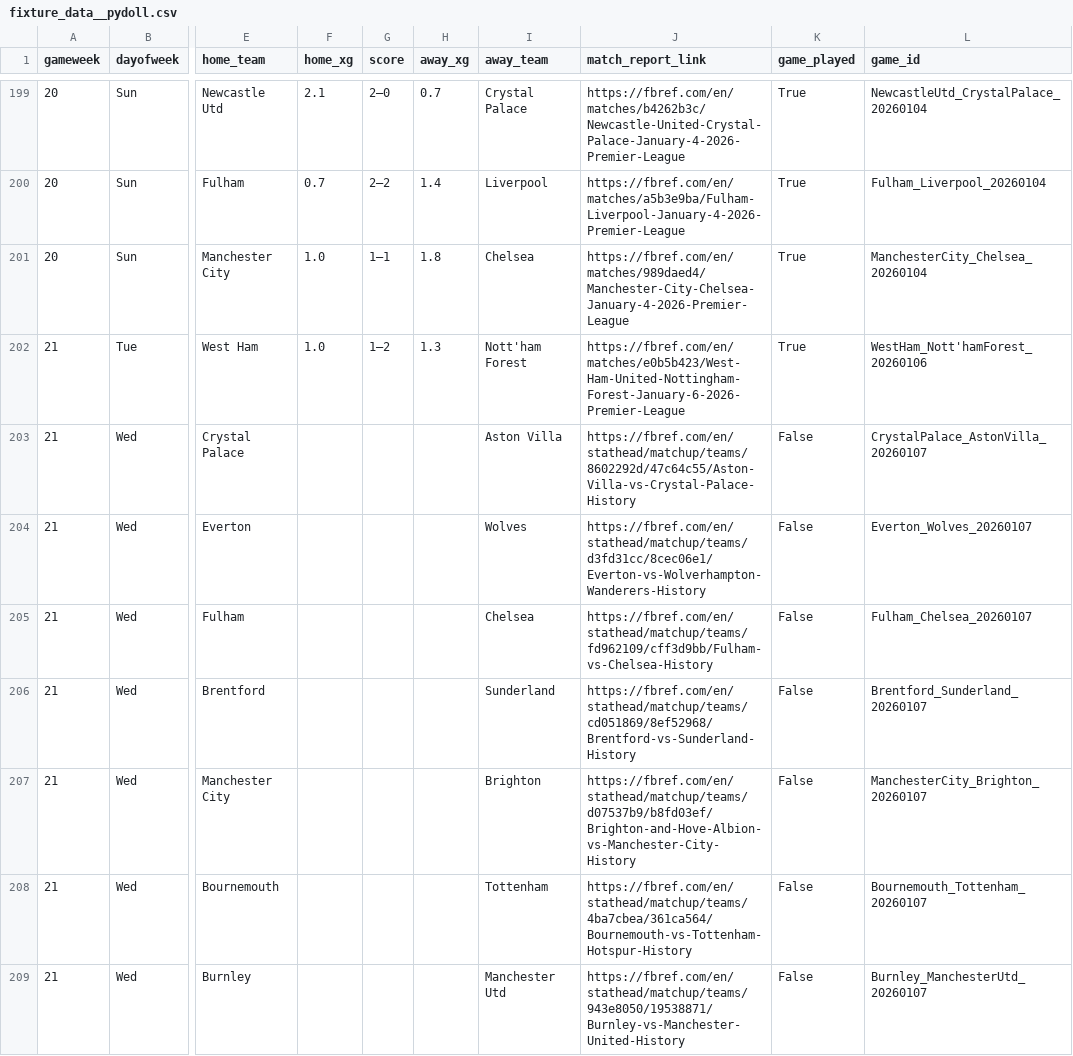
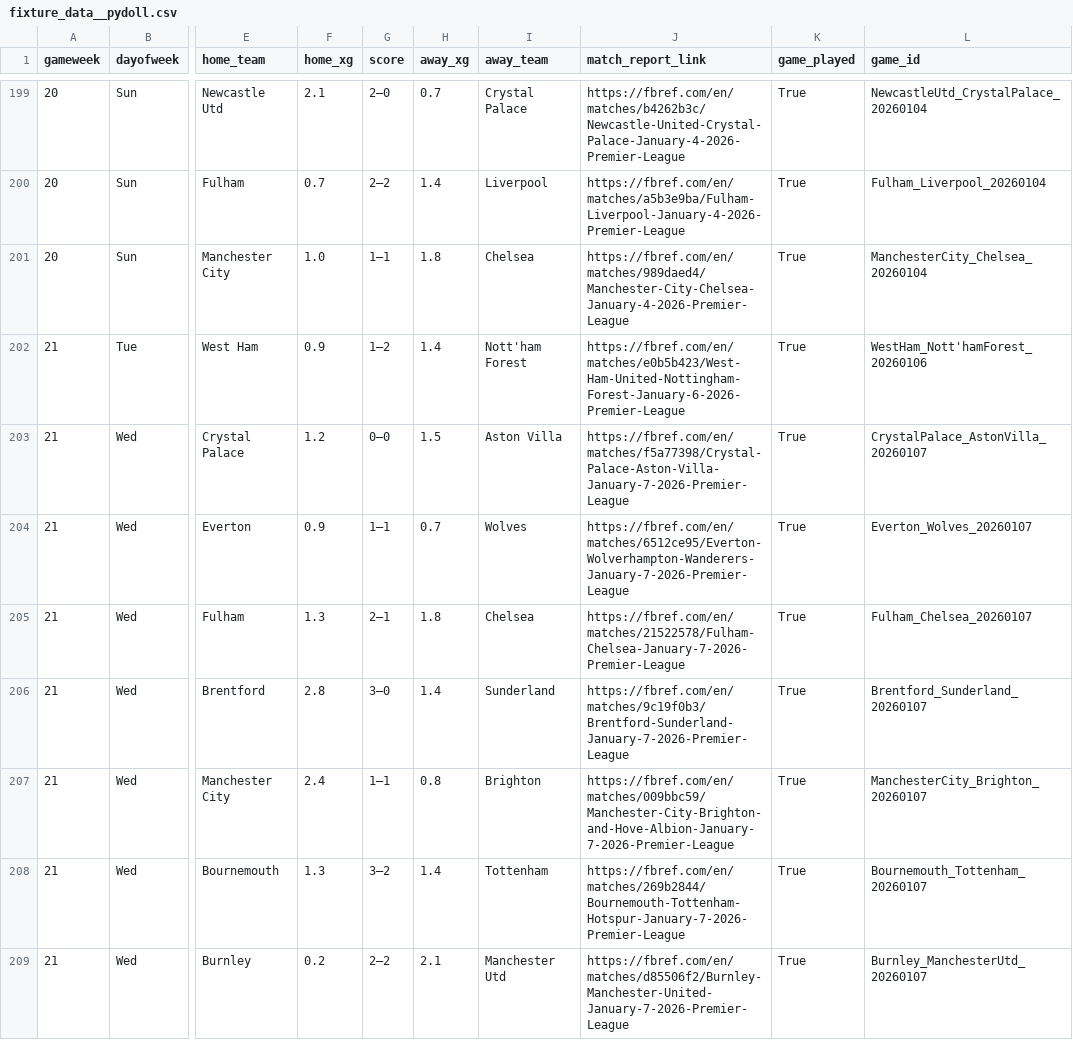
Before and after one commit to SpoicyCurri/ff-bot, a CSV file: data/2025-2026/fixture_data__pydoll.csv, drawn as a sheet; only a part is shown, gaps mark what is left out; the diff covers the shown part only; the diff names each change by its address in the sheet, - before the commit and + after, or states it on an @@ line.

```diff
--- a/data/2025-2026/fixture_data__pydoll.csv
+++ b/data/2025-2026/fixture_data__pydoll.csv
-F202 (home_xg): 1.0
+F202 (home_xg): 0.9
-H202 (away_xg): 1.3
+H202 (away_xg): 1.4
-F203 (home_xg): (empty)
+F203 (home_xg): 1.2
-G203 (score): (empty)
+G203 (score): 0–0
-H203 (away_xg): (empty)
+H203 (away_xg): 1.5
-J203 (match_report_link): https://fbref.com/en/stathead/matchup/teams/8602292d/47c64c55/Aston-Villa-vs-Crystal-Palace-History
+J203 (match_report_link): https://fbref.com/en/matches/f5a77398/Crystal-Palace-Aston-Villa-January-7-2026-Premier-League
-K203:K209 (game_played): False
+K203:K209 (game_played): True
-F204 (home_xg): (empty)
+F204 (home_xg): 0.9
-G204 (score): (empty)
+G204 (score): 1–1
-H204 (away_xg): (empty)
+H204 (away_xg): 0.7
-J204 (match_report_link): https://fbref.com/en/stathead/matchup/teams/d3fd31cc/8cec06e1/Everton-vs-Wolverhampton-Wanderers-History
+J204 (match_report_link): https://fbref.com/en/matches/6512ce95/Everton-Wolverhampton-Wanderers-January-7-2026-Premier-League
-F205 (home_xg): (empty)
+F205 (home_xg): 1.3
-G205 (score): (empty)
+G205 (score): 2–1
-H205 (away_xg): (empty)
+H205 (away_xg): 1.8
-J205 (match_report_link): https://fbref.com/en/stathead/matchup/teams/fd962109/cff3d9bb/Fulham-vs-Chelsea-History
+J205 (match_report_link): https://fbref.com/en/matches/21522578/Fulham-Chelsea-January-7-2026-Premier-League
-F206 (home_xg): (empty)
+F206 (home_xg): 2.8
-G206 (score): (empty)
+G206 (score): 3–0
-H206 (away_xg): (empty)
+H206 (away_xg): 1.4
-J206 (match_report_link): https://fbref.com/en/stathead/matchup/teams/cd051869/8ef52968/Brentford-vs-Sunderland-History
+J206 (match_report_link): https://fbref.com/en/matches/9c19f0b3/Brentford-Sunderland-January-7-2026-Premier-League
-F207 (home_xg): (empty)
+F207 (home_xg): 2.4
-G207 (score): (empty)
+G207 (score): 1–1
-H207 (away_xg): (empty)
+H207 (away_xg): 0.8
-J207 (match_report_link): https://fbref.com/en/stathead/matchup/teams/d07537b9/b8fd03ef/Brighton-and-Hove-Albion-vs-Manchester-City-History
+J207 (match_report_link): https://fbref.com/en/matches/009bbc59/Manchester-City-Brighton-and-Hove-Albion-January-7-2026-Premier-League
-F208 (home_xg): (empty)
+F208 (home_xg): 1.3
-G208 (score): (empty)
+G208 (score): 3–2
-H208 (away_xg): (empty)
+H208 (away_xg): 1.4
-J208 (match_report_link): https://fbref.com/en/stathead/matchup/teams/4ba7cbea/361ca564/Bournemouth-vs-Tottenham-Hotspur-History
+J208 (match_report_link): https://fbref.com/en/matches/269b2844/Bournemouth-Tottenham-Hotspur-January-7-2026-Premier-League
-F209 (home_xg): (empty)
+F209 (home_xg): 0.2
-G209 (score): (empty)
+G209 (score): 2–2
-H209 (away_xg): (empty)
+H209 (away_xg): 2.1
-J209 (match_report_link): https://fbref.com/en/stathead/matchup/teams/943e8050/19538871/Burnley-vs-Manchester-United-History
+J209 (match_report_link): https://fbref.com/en/matches/d85506f2/Burnley-Manchester-United-January-7-2026-Premier-League
```
Also changed, not shown: 5 edited cells elsewhere in this file, data/2025-2026/players_v2/players_keeper.csv, 5 other files.
